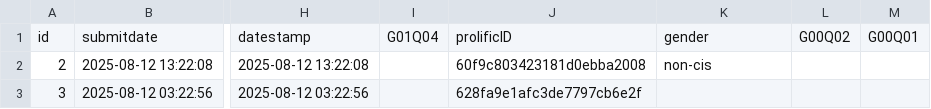
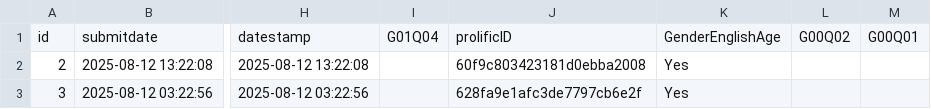
Before and after one commit to CarlosHartmann/graniny_gorki, a CSV file: raw_data/Humans/linguists_prolific/limesurvey/limesurvey_blockA.csv, drawn as a sheet; only a part is shown, gaps mark what is left out; the diff names each change by its address in the sheet, - before the commit and + after, or states it on an @@ line.

Commit message:
Fixed data consistency and loaded human data into quarto notebook

```diff
--- a/raw_data/Humans/linguists_prolific/limesurvey/limesurvey_blockA.csv
+++ b/raw_data/Humans/linguists_prolific/limesurvey/limesurvey_blockA.csv
-K1: gender
+K1: GenderEnglishAge
-K2: non-cis
+K2: Yes
-K3: (empty)
+K3: Yes
```
Also changed, not shown: 1 other file.
